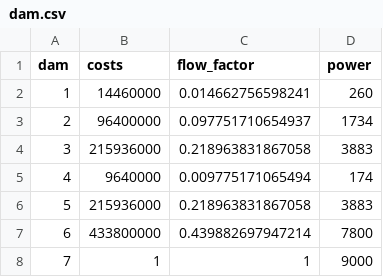
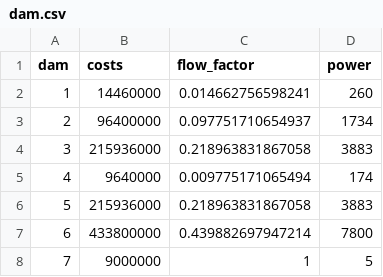
Before and after one commit to tnomas/IESMO-Laos, a CSV file: dam.csv, drawn as a sheet.

```diff
--- a/dam.csv
+++ b/dam.csv
@@ -7,2 +7,2 @@ dam,costs,flow_factor,power
 6,433800000,0.439882697947214,7800
-7,1,1,9000
+7,9000000,1,5
```
Also changed, not shown: 2 other files.
